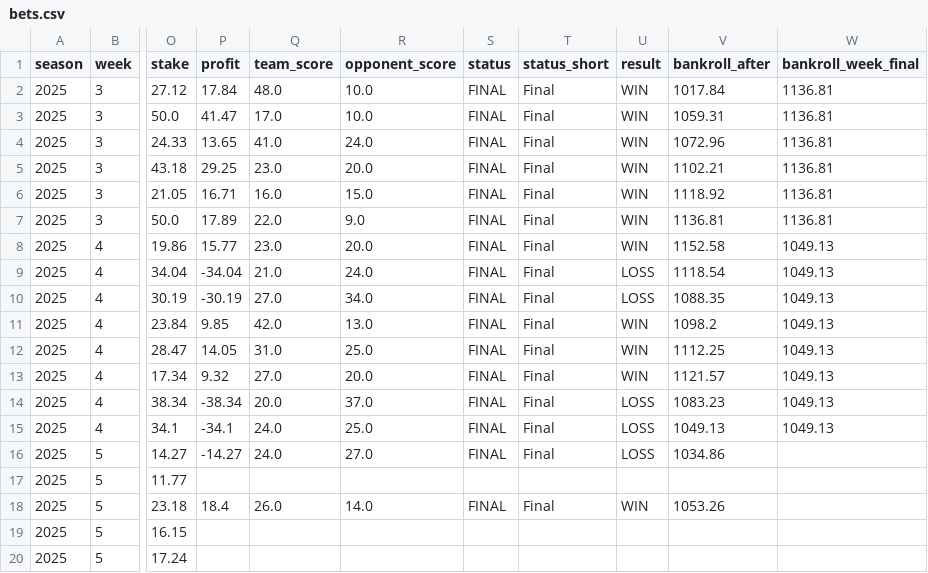
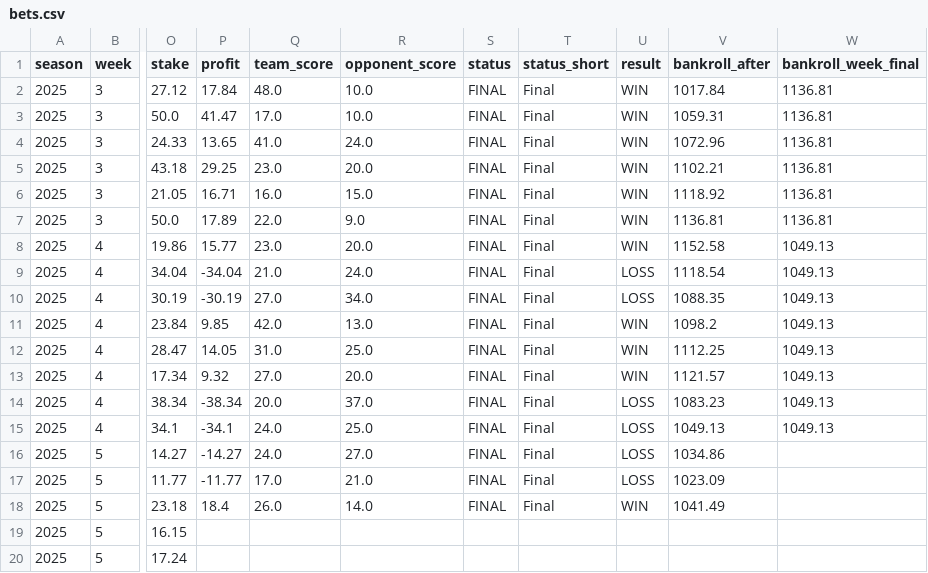
Before and after one commit to luisesantamaria/nfl-betting, a CSV file: data/live/bets.csv, drawn as a sheet; only a part is shown, gaps mark what is left out; the diff names each change by its address in the sheet, - before the commit and + after, or states it on an @@ line.

```diff
--- a/data/live/bets.csv
+++ b/data/live/bets.csv
-P17 (profit): (empty)
+P17 (profit): -11.77
-Q17 (team_score): (empty)
+Q17 (team_score): 17.0
-R17 (opponent_score): (empty)
+R17 (opponent_score): 21.0
-S17 (status): (empty)
+S17 (status): FINAL
-T17 (status_short): (empty)
+T17 (status_short): Final
-U17 (result): (empty)
+U17 (result): LOSS
-V17 (bankroll_after): (empty)
+V17 (bankroll_after): 1023.09
-V18 (bankroll_after): 1053.26
+V18 (bankroll_after): 1041.49
```
